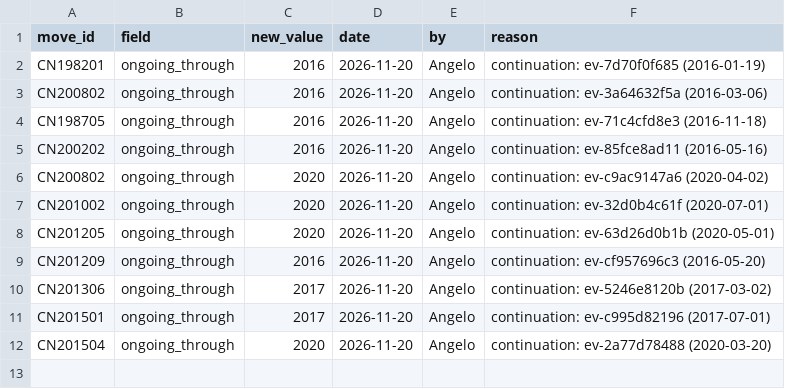
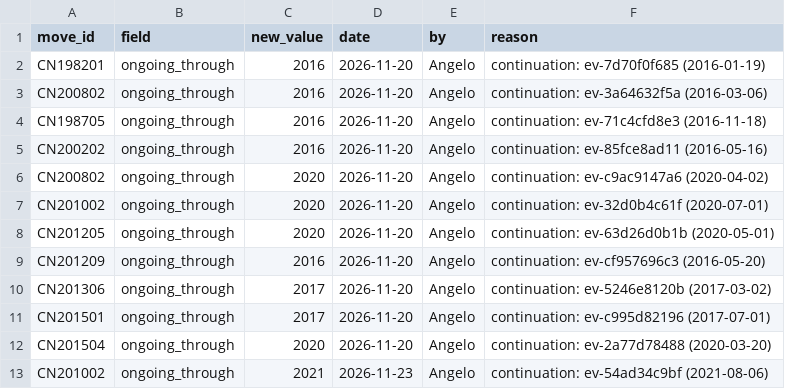
Before and after one commit to South-China-Sea-Developments/SCS-Developments-Tracker, a CSV file: data/corrections.csv, drawn as a sheet; the diff names each change by its address in the sheet, - before the commit and + after, or states it on an @@ line.

```diff
--- a/data/corrections.csv
+++ b/data/corrections.csv
+row 13: CN201002 | ongoing_through | 2021 | 2026-11-23 | Angelo | continuation: ev-54ad34c9bf (2021-08-06)
```
Also changed, not shown: data/events.csv, data/reference/gazetteer_extra.csv, 6 other files.
